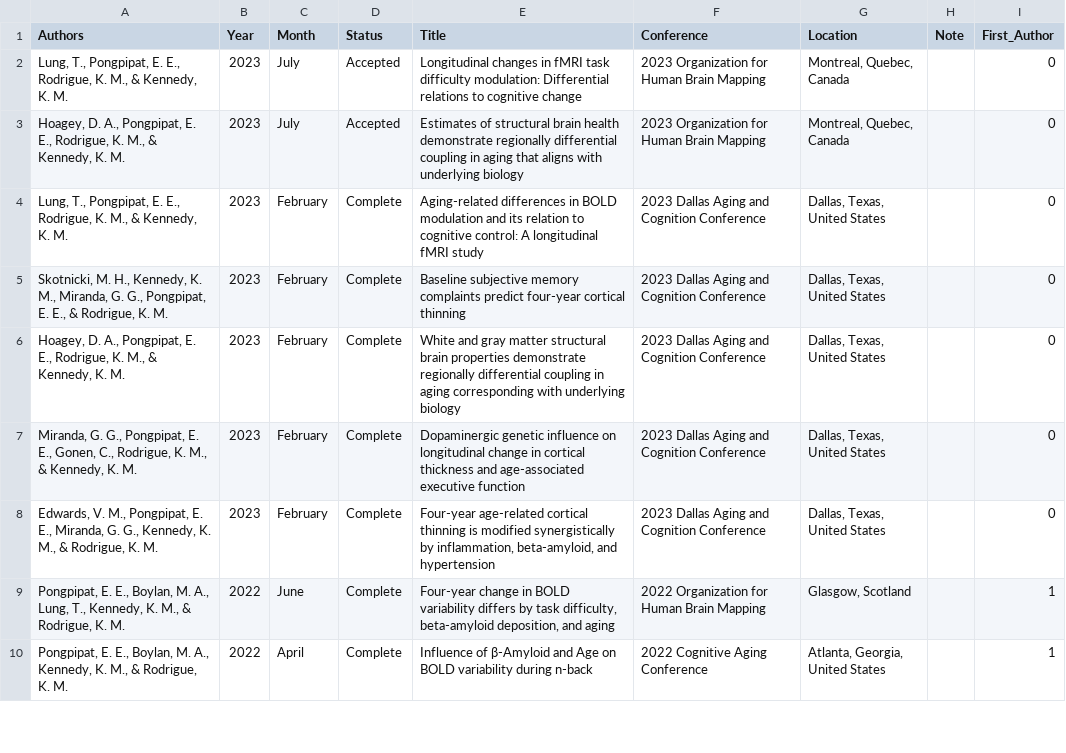
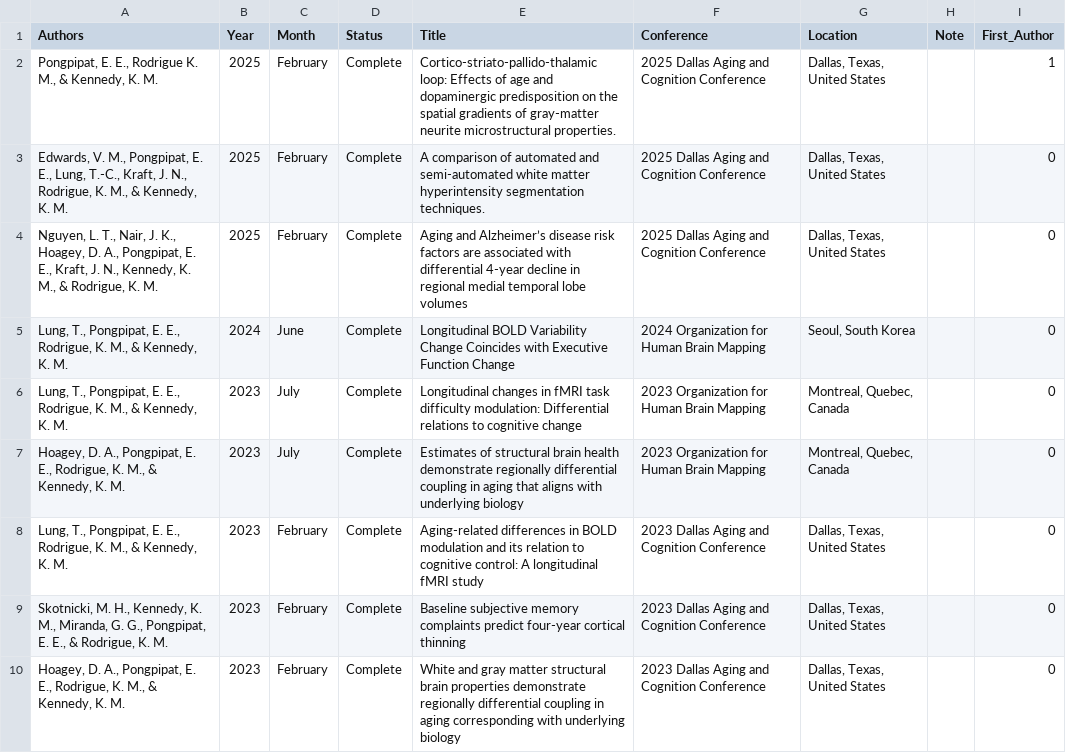
Before and after one commit to epongpipat/epongpipat.github.io, a CSV file: data/posters.csv (was posters.csv), drawn as a sheet; only a part is shown; the shorter side is filled out with more unchanged rows.

Commit message:
create/move files to data directory

```diff
--- a/posters.csv
+++ b/data/posters.csv
@@ -1,4 +1,8 @@
 Authors,Year,Month,Status,Title,Conference,Location,Note,First_Author
-"Lung, T., Pongpipat, E. E., Rodrigue, K. M., & Kennedy, K. M.",2023,July,Accepted,Longitudinal changes in fMRI task difficulty modulation: Differential relations to cognitive change,2023 Organization for Human Brain Mapping,"Montreal, Quebec, Canada",,0
-"Hoagey, D. A., Pongpipat, E. E., Rodrigue, K. M., & Kennedy, K. M.",2023,July,Accepted,Estimates of structural brain health demonstrate regionally differential coupling in aging that aligns with underlying biology,2023 Organization for Human Brain Mapping,"Montreal, Quebec, Canada",,0
+"Pongpipat, E. E., Rodrigue K. M., & Kennedy, K. M. ",2025,February,Complete,Cortico-striato-pallido-thalamic loop: Effects of age and dopaminergic predisposition on the spatial gradients of gray-matter neurite microstructural properties.,2025 Dallas Aging and Cognition Conference,"Dallas, Texas, United States",,1
+"Edwards, V. M., Pongpipat, E. E., Lung, T.-C., Kraft, J. N., Rodrigue, K. M., & Kennedy, K. M. ",2025,February,Complete,A comparison of automated and semi-automated white matter hyperintensity segmentation techniques.,2025 Dallas Aging and Cognition Conference,"Dallas, Texas, United States",,0
+"Nguyen, L. T., Nair, J. K., Hoagey, D. A., Pongpipat, E. E., Kraft, J. N., Kennedy, K. M., & Rodrigue, K. M.",2025,February,Complete,Aging and Alzheimer’s disease risk factors are associated with differential 4-year decline in regional medial temporal lobe volumes,2025 Dallas Aging and Cognition Conference,"Dallas, Texas, United States",,0
+"Lung, T., Pongpipat, E. E., Rodrigue, K. M., & Kennedy, K. M. ",2024,June,Complete,Longitudinal BOLD Variability Change Coincides with Executive Function Change,2024 Organization for Human Brain Mapping,"Seoul, South Korea ",,0
+"Lung, T., Pongpipat, E. E., Rodrigue, K. M., & Kennedy, K. M.",2023,July,Complete,Longitudinal changes in fMRI task difficulty modulation: Differential relations to cognitive change,2023 Organization for Human Brain Mapping,"Montreal, Quebec, Canada",,0
+"Hoagey, D. A., Pongpipat, E. E., Rodrigue, K. M., & Kennedy, K. M.",2023,July,Complete,Estimates of structural brain health demonstrate regionally differential coupling in aging that aligns with underlying biology,2023 Organization for Human Brain Mapping,"Montreal, Quebec, Canada",,0
 "Lung, T., Pongpipat, E. E., Rodrigue, K. M., & Kennedy, K. M.",2023,February,Complete,Aging-related differences in BOLD modulation and its relation to cognitive control: A longitudinal fMRI study,2023 Dallas Aging and Cognition Conference,"Dallas, Texas, United States",,0
```
Also changed, not shown: 11 other files.
